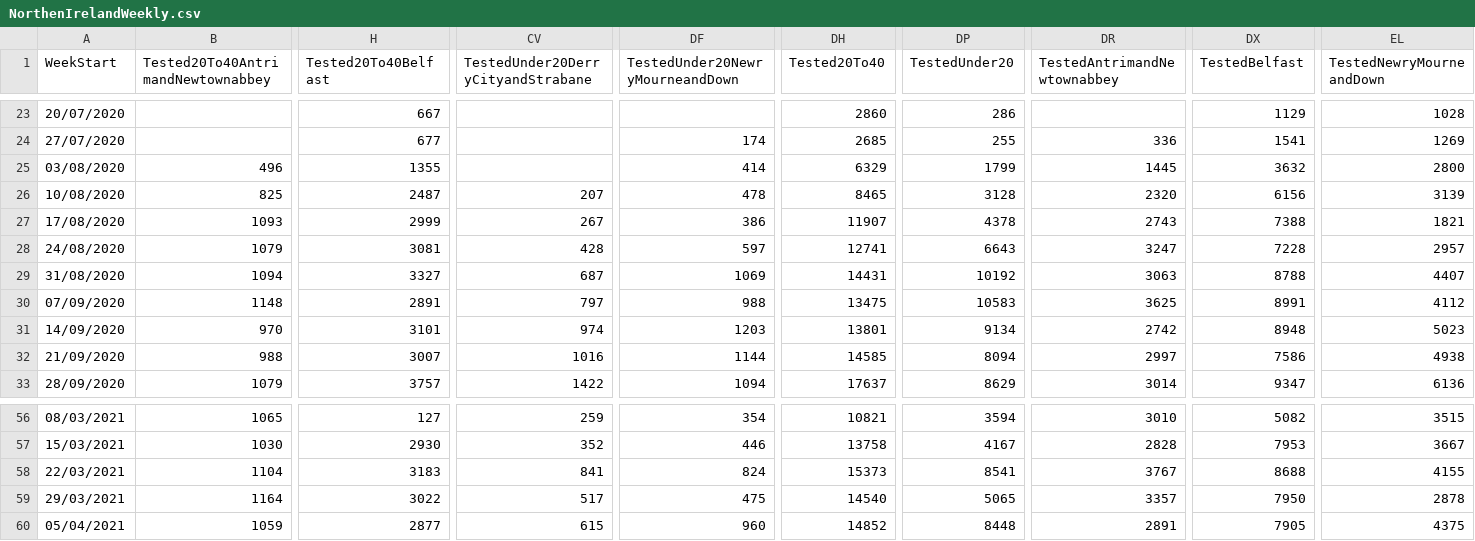
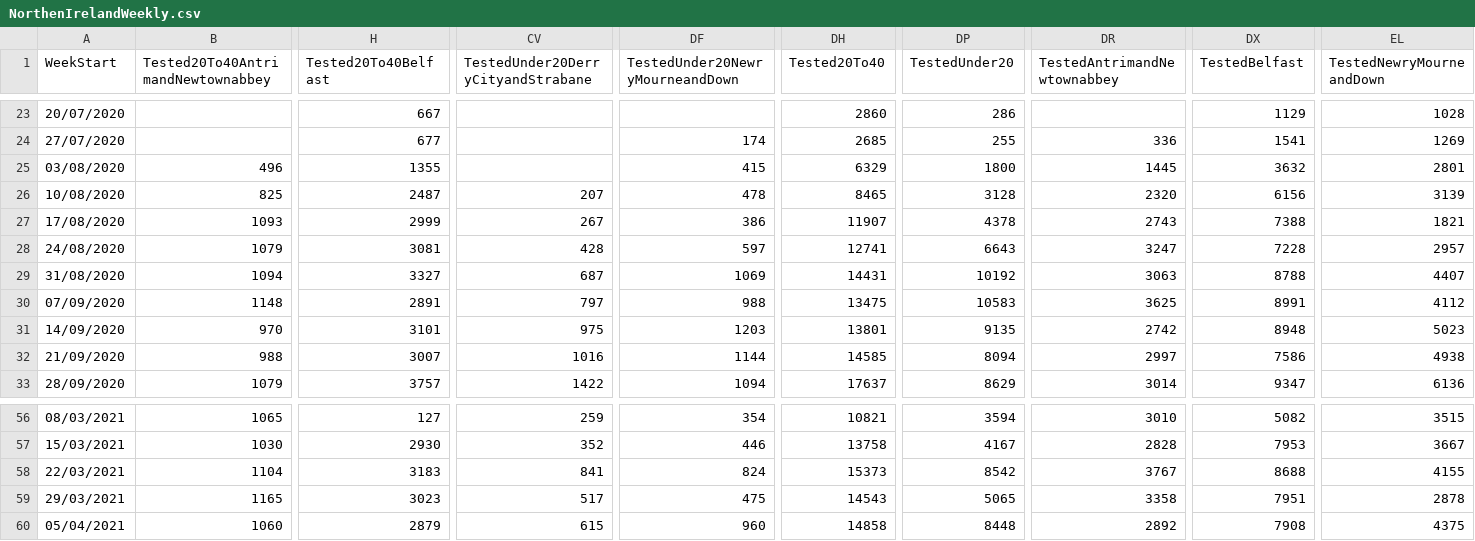
Before and after one commit to isag-covid19/covid19-dataextracts, a CSV file: NIWeekly/NorthenIrelandWeekly.csv, drawn as a sheet; only a part is shown, gaps mark what is left out; the diff covers the shown part only; the diff names each change by its address in the sheet, - before the commit and + after, or states it on an @@ line.

```diff
--- a/NIWeekly/NorthenIrelandWeekly.csv
+++ b/NIWeekly/NorthenIrelandWeekly.csv
-DF25 (TestedUnder20NewryMourneandDown): 414
+DF25 (TestedUnder20NewryMourneandDown): 415
-DP25 (TestedUnder20): 1799
+DP25 (TestedUnder20): 1800
-EL25 (TestedNewryMourneandDown): 2800
+EL25 (TestedNewryMourneandDown): 2801
-CV31: 974
+CV31: 975
-DP31 (TestedUnder20): 9134
+DP31 (TestedUnder20): 9135
-DP58 (TestedUnder20): 8541
+DP58 (TestedUnder20): 8542
-B59: 1164
+B59: 1165
-H59 (Tested20To40Belfast): 3022
+H59 (Tested20To40Belfast): 3023
-DH59 (Tested20To40): 14540
+DH59 (Tested20To40): 14543
-DR59 (TestedAntrimandNewtownabbey): 3357
+DR59 (TestedAntrimandNewtownabbey): 3358
-DX59 (TestedBelfast): 7950
+DX59 (TestedBelfast): 7951
-B60: 1059
+B60: 1060
-H60 (Tested20To40Belfast): 2877
+H60 (Tested20To40Belfast): 2879
-DH60 (Tested20To40): 14852
+DH60 (Tested20To40): 14858
-DR60 (TestedAntrimandNewtownabbey): 2891
+DR60 (TestedAntrimandNewtownabbey): 2892
-DX60 (TestedBelfast): 7905
+DX60 (TestedBelfast): 7908
```
Also changed, not shown: 52 edited cells elsewhere in this file, DailyEpidemiology/Days.csv, 1 other file.
